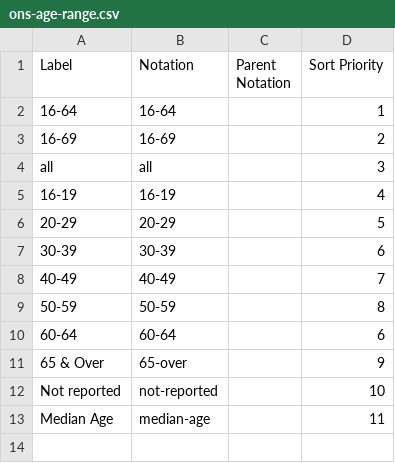
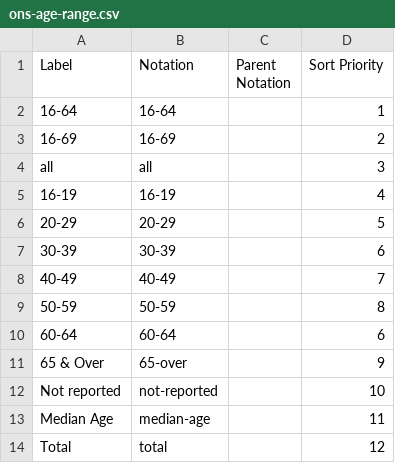
Before and after one commit to GSS-Cogs/family-disability, a CSV file: reference/codelists/ons-age-range.csv, drawn as a sheet.

```diff
--- a/reference/codelists/ons-age-range.csv
+++ b/reference/codelists/ons-age-range.csv
@@ -13 +13,2 @@ Not reported,not-reported,,10
 Median Age,median-age,,11
+Total,total,,12
```
Also changed, not shown: reference/codelists/ethnicity.csv, reference/codelists/responsibility-level.csv, 25 other files.
